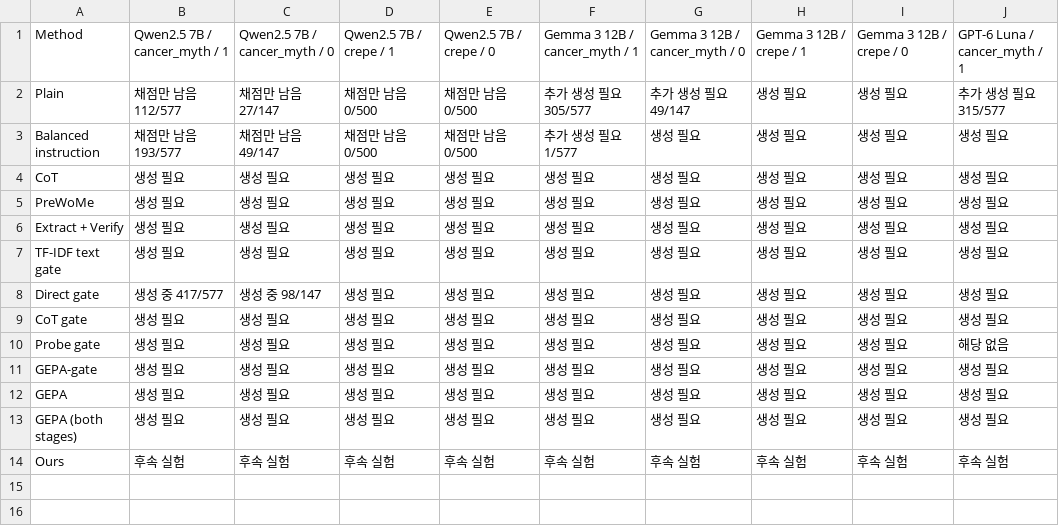
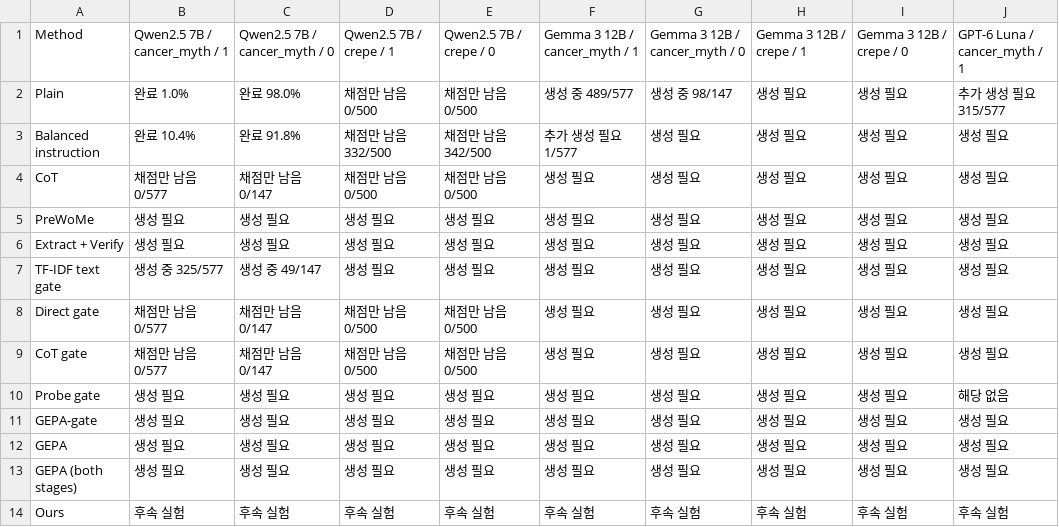
Before and after one commit to 0914eagle/cancer-myth-internals, a CSV file: docs/reviews/paper_tables_2026-10-06/current_v4/table2.csv, drawn as a sheet; only a part is shown; the diff names each change by its address in the sheet, - before the commit and + after, or states it on an @@ line.

Commit message:
Update tables with completed Qwen Plain and Balanced Haiku evaluations

```diff
--- a/docs/reviews/paper_tables_2026-10-06/current_v4/table2.csv
+++ b/docs/reviews/paper_tables_2026-10-06/current_v4/table2.csv
-B2: 채점만 남음 112/577
+B2: 완료 1.0%
-C2: 채점만 남음 27/147
+C2: 완료 98.0%
-F2: 추가 생성 필요 305/577
+F2: 생성 중 489/577
-G2: 추가 생성 필요 49/147
+G2: 생성 중 98/147
-B3: 채점만 남음 193/577
+B3: 완료 10.4%
-C3: 채점만 남음 49/147
+C3: 완료 91.8%
-D3: 채점만 남음 0/500
+D3: 채점만 남음 332/500
-E3: 채점만 남음 0/500
+E3: 채점만 남음 342/500
-B4: 생성 필요
+B4: 채점만 남음 0/577
-C4: 생성 필요
+C4: 채점만 남음 0/147
-D4: 생성 필요
+D4: 채점만 남음 0/500
-E4: 생성 필요
+E4: 채점만 남음 0/500
-B7: 생성 필요
+B7: 생성 중 325/577
-C7: 생성 필요
+C7: 생성 중 49/147
-B8: 생성 중 417/577
+B8: 채점만 남음 0/577
-C8: 생성 중 98/147
+C8: 채점만 남음 0/147
-D8:D9: 생성 필요
+D8:D9: 채점만 남음 0/500
-E8:E9: 생성 필요
+E8:E9: 채점만 남음 0/500
-B9: 생성 필요
+B9: 채점만 남음 0/577
-C9: 생성 필요
+C9: 채점만 남음 0/147
```
Also changed, not shown: docs/reviews/paper_tables_2026-10-06/current_v4/table1.csv, 8 other files.
